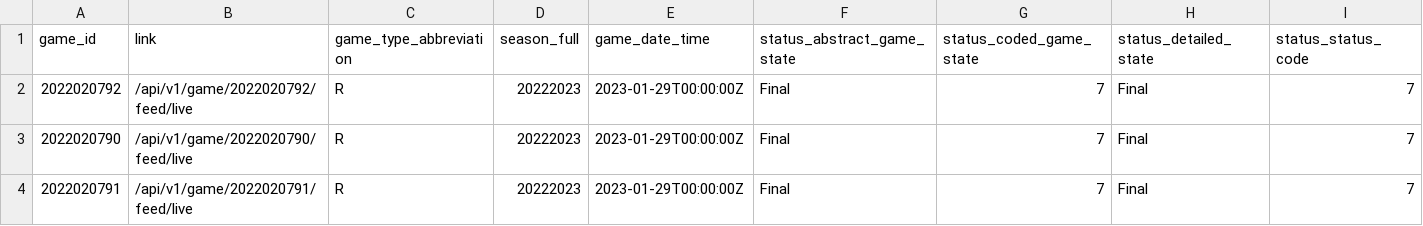
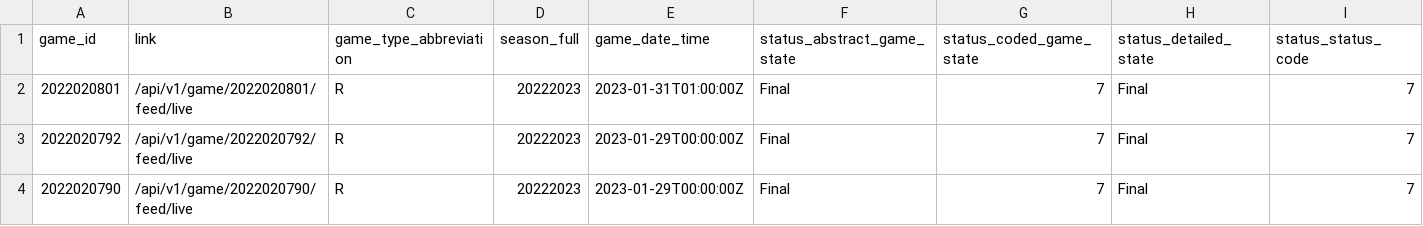
Before and after one commit to sportsdataverse/fastRhockey-data, a CSV file: nhl/schedules/csv/nhl_schedule_2023.csv, drawn as a sheet; only a part is shown; the shorter side is filled out with more unchanged rows; rows hold the shown columns only; the diff names each change by its address in the sheet, - before the commit and + after, or states it on an @@ line.

Commit message:
NHL Play-by-Play and Schedules update (Start: 2023 End: 2023)

```diff
--- a/nhl/schedules/csv/nhl_schedule_2023.csv
+++ b/nhl/schedules/csv/nhl_schedule_2023.csv
+row 2: 2022020801 | /api/v1/game/2022020801/feed/live | R | 20222023 | 2023-01-31T01:00:00Z | Final | 7 | Final | 7
```
Also changed, not shown: 25 other files.
